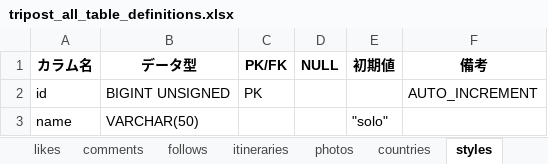
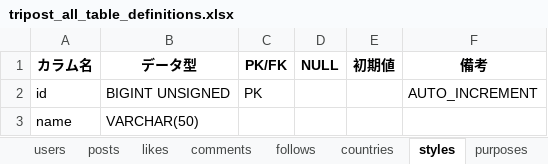
Before and after one commit to sookoo19/Tripost, an Excel workbook: docs/station3/tripost_all_table_definitions.xlsx, sheet styles, drawn as a sheet; values as stored, in another font and other column widths than the file's, no borders; the diff names each change by its address in the sheet, - before the commit and + after, or states it on an @@ line.

```diff
--- a/docs/station3/tripost_all_table_definitions.xlsx (sheet styles)
+++ b/docs/station3/tripost_all_table_definitions.xlsx (sheet styles)
-sheet tab: itineraries
-sheet tab: photos
-E3 (初期値): "solo"
+E3 (初期値): (empty)
```
Also changed, not shown: sheet posts, sheet users, sheet countries, sheet likes, sheet follows, sheet purposes, 1 more sheet, other sheet tabs, 23 other files.
